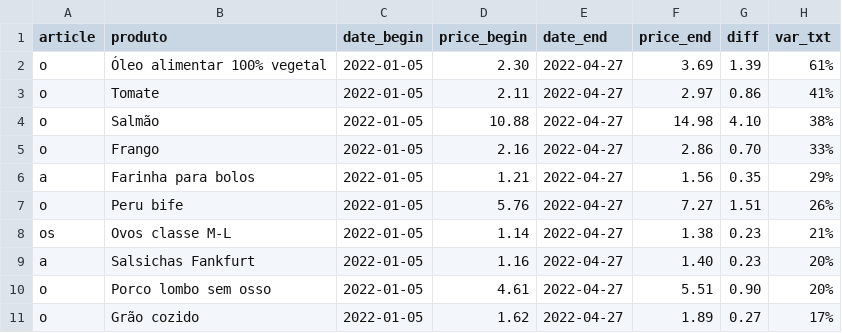
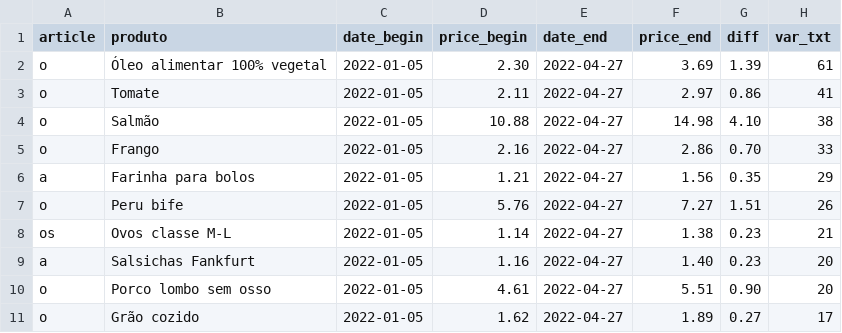
Before and after one commit to ruimgbarros/precos-api, a CSV file: prices_product.csv, drawn as a sheet.

Commit message:
Update prices_product.csv

```diff
--- a/prices_product.csv
+++ b/prices_product.csv
@@ -1,11 +1,11 @@
 article,produto,date_begin,price_begin,date_end,price_end,diff,var_txt
-o,Óleo alimentar 100% vegetal,2022-01-05,2.30,2022-04-27,3.69,1.39,61%
-o,Tomate,2022-01-05,2.11,2022-04-27,2.97,0.86,41%
-o,Salmão,2022-01-05,10.88,2022-04-27,14.98,4.10,38%
-o,Frango,2022-01-05,2.16,2022-04-27,2.86,0.70,33%
-a,Farinha para bolos,2022-01-05,1.21,2022-04-27,1.56,0.35,29%
-o,Peru bife,2022-01-05,5.76,2022-04-27,7.27,1.51,26%
-os,Ovos classe M-L,2022-01-05,1.14,2022-04-27,1.38,0.23,21%
-a,Salsichas Fankfurt,2022-01-05,1.16,2022-04-27,1.40,0.23,20%
-o,Porco lombo sem osso,2022-01-05,4.61,2022-04-27,5.51,0.90,20%
-o,Grão cozido,2022-01-05,1.62,2022-04-27,1.89,0.27,17%
+o,Óleo alimentar 100% vegetal,2022-01-05,2.30,2022-04-27,3.69,1.39,61
+o,Tomate,2022-01-05,2.11,2022-04-27,2.97,0.86,41
+o,Salmão,2022-01-05,10.88,2022-04-27,14.98,4.10,38
+o,Frango,2022-01-05,2.16,2022-04-27,2.86,0.70,33
+a,Farinha para bolos,2022-01-05,1.21,2022-04-27,1.56,0.35,29
+o,Peru bife,2022-01-05,5.76,2022-04-27,7.27,1.51,26
+os,Ovos classe M-L,2022-01-05,1.14,2022-04-27,1.38,0.23,21
+a,Salsichas Fankfurt,2022-01-05,1.16,2022-04-27,1.40,0.23,20
+o,Porco lombo sem osso,2022-01-05,4.61,2022-04-27,5.51,0.90,20
+o,Grão cozido,2022-01-05,1.62,2022-04-27,1.89,0.27,17
```
